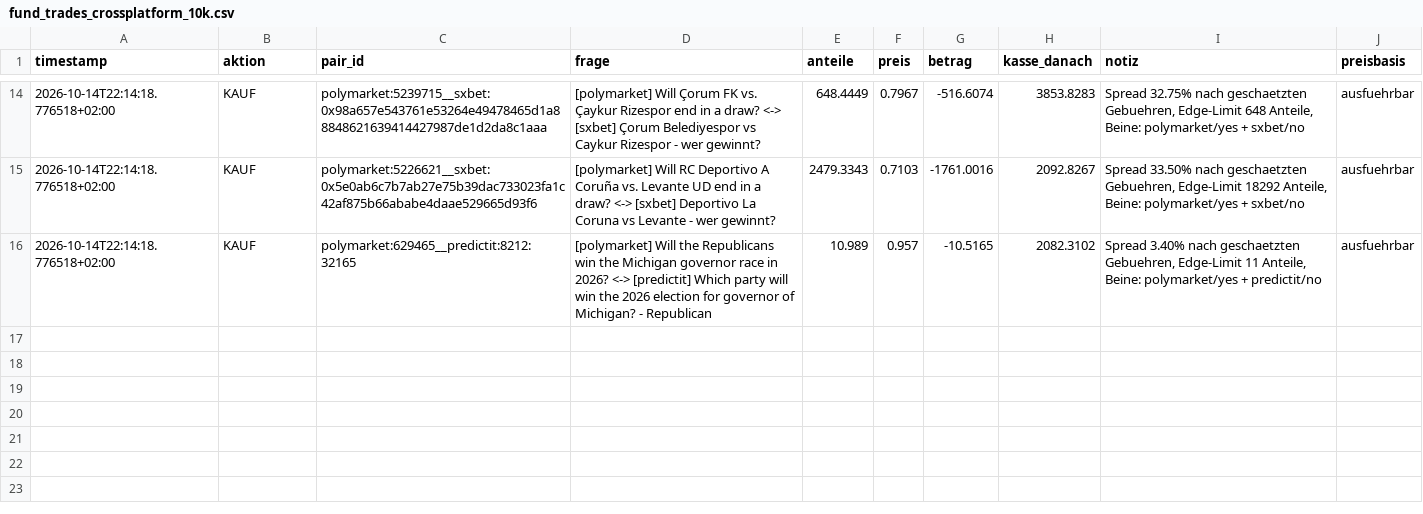
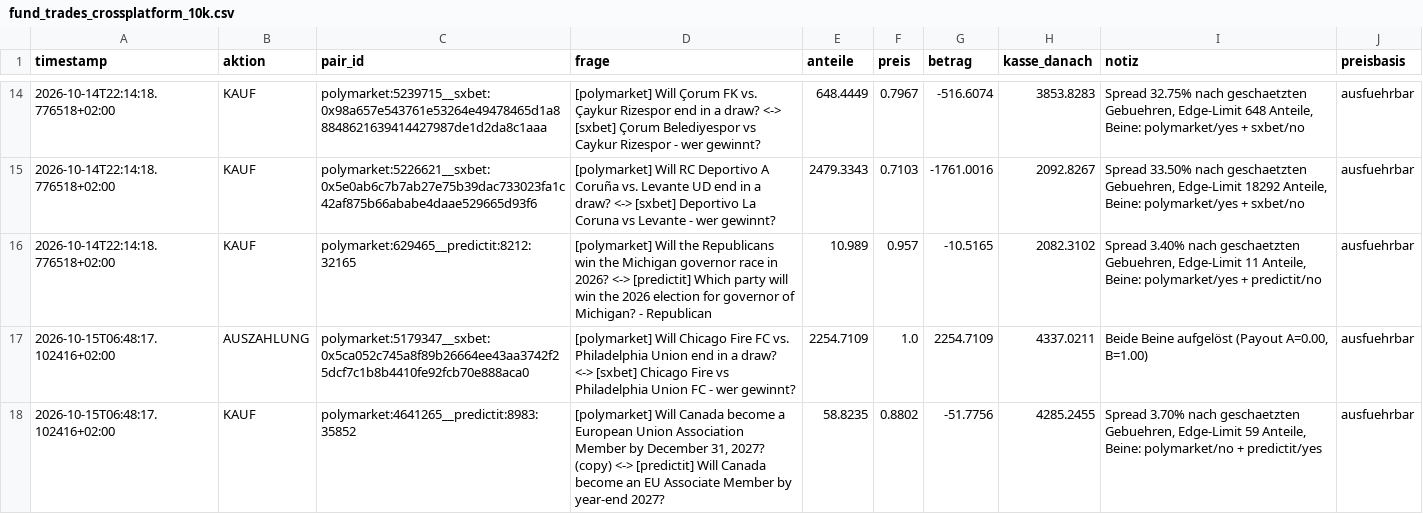
Before and after one commit to rouvenwieland/polymarket-scanner, a CSV file: data/fund_trades_crossplatform_10k.csv, drawn as a sheet; only a part is shown, gaps mark what is left out.

```diff
--- a/data/fund_trades_crossplatform_10k.csv
+++ b/data/fund_trades_crossplatform_10k.csv
@@ -16 +16,3 @@ timestamp,aktion,pair_id,frage,anteile,preis,betrag,kasse_danach,notiz,preisbasi
 2026-10-14T22:14:18.776518+02:00,KAUF,polymarket:629465__predictit:8212:32165,[polymarket] Will the Republicans win the Michigan governor race in 2026?  <->  [predictit] Which party will win the 2026 election for governor of Michigan? - Republican,10.989,0.957,-10.5165,2082.3102,"Spread 3.40% nach geschaetzten Gebuehren, Edge-Limit 11 Anteile, Beine: polymarket/yes + predictit/no",ausfuehrbar
+2026-10-15T06:48:17.102416+02:00,AUSZAHLUNG,polymarket:5179347__sxbet:0x5ca052c745a8f89b26664ee43aa3742f25dcf7c1b8b4410fe92fcb70e888aca0,[polymarket] Will Chicago Fire FC vs. Philadelphia Union end in a draw?  <->  [sxbet] Chicago Fire vs Philadelphia Union FC - wer gewinnt?,2254.7109,1.0,2254.7109,4337.0211,"Beide Beine aufgelöst (Payout A=0.00, B=1.00)",ausfuehrbar
+2026-10-15T06:48:17.102416+02:00,KAUF,polymarket:4641265__predictit:8983:35852,"[polymarket] Will Canada become a European Union Association Member by December 31, 2027? (copy)  <->  [predictit] Will Canada become an EU Associate Member by year-end 2027?",58.8235,0.8802,-51.7756,4285.2455,"Spread 3.70% nach geschaetzten Gebuehren, Edge-Limit 59 Anteile, Beine: polymarket/no + predictit/yes",ausfuehrbar
```
Also changed, not shown: data/fund_history_crossplatform.csv, data/fund_history_crossplatform_10k.csv, 9 other files.
